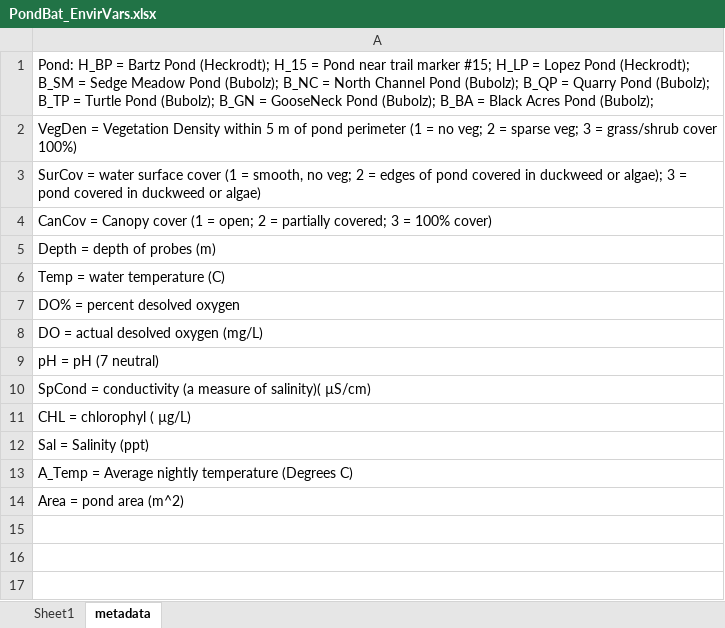
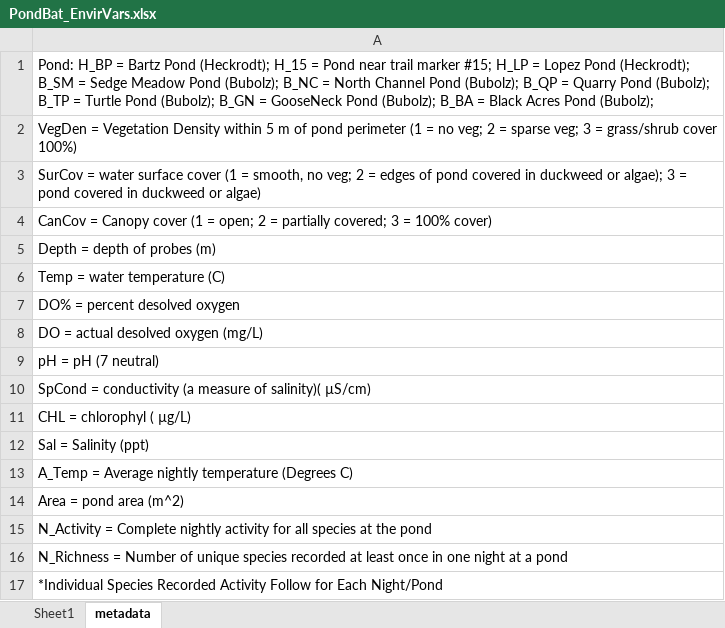
Before and after one commit to lu2021adam/BIOL345_BATPAPER_ANALYSIS, an Excel workbook: PondBat_EnvirVars.xlsx, sheet metadata, drawn as a sheet; values as stored, in another font and other column widths than the file's, no borders; the diff names each change by its address in the sheet, - before the commit and + after, or states it on an @@ line.

```diff
--- a/PondBat_EnvirVars.xlsx (sheet metadata)
+++ b/PondBat_EnvirVars.xlsx (sheet metadata)
+row 15: N_Activity = Complete nightly activity for all species at the pond
+row 16: N_Richness = Number of unique species recorded at least once in one night at a pond
+row 17: *Individual Species Recorded Activity Follow for Each Night/Pond
```
Also changed, not shown: sheet Sheet1, 9 other files.
